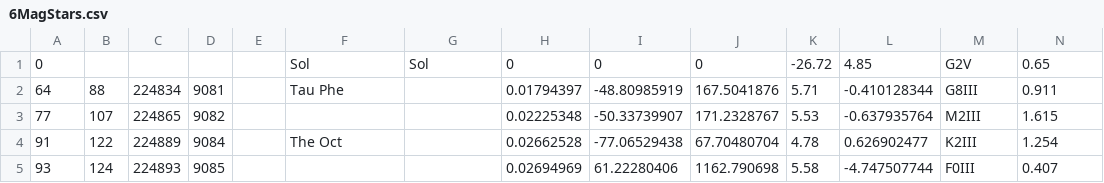
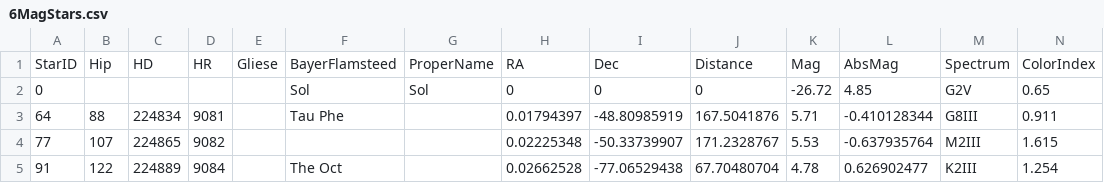
Before and after one commit to timFinn/StarChartGenerator, a CSV file: Star-Map-Utility/src/Model/6MagStars.csv, drawn as a sheet; only a part is shown; the shorter side is filled out with more unchanged rows; the diff names each change by its address in the sheet, - before the commit and + after, or states it on an @@ line.

Commit message:
Added class variables to 'Star', 'Planet', and 'Messier'.

```diff
--- a/Star-Map-Utility/src/Model/6MagStars.csv
+++ b/Star-Map-Utility/src/Model/6MagStars.csv
+row 1: StarID | Hip | HD | HR | Gliese | BayerFlamsteed | ProperName | RA | Dec | Distance | Mag | AbsMag | Spectrum | ColorIndex
```
Also changed, not shown: 3 other files.
